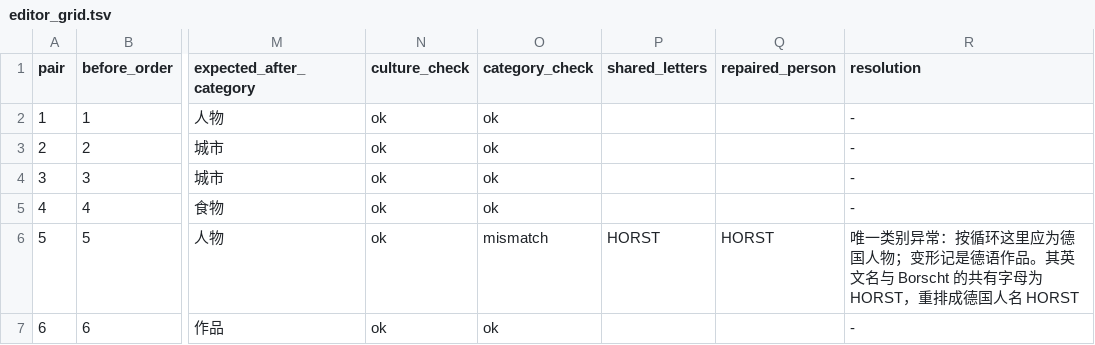
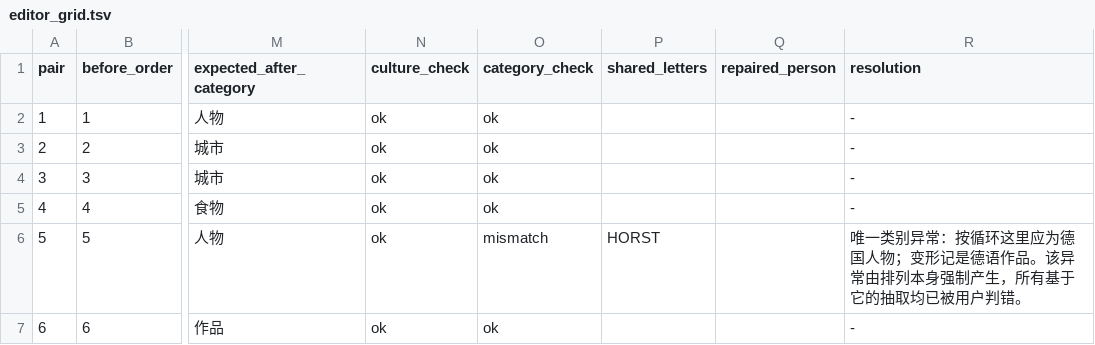
Before and after one commit to Lost-in-Harem/CCBC-17-LLM-Work, a TSV file: rounds/toringmoni/nodes/c03-make-your-own-history/artifacts/editor_grid.tsv, drawn as a sheet; only a part is shown, gaps mark what is left out; the diff names each change by its address in the sheet, - before the commit and + after, or states it on an @@ line.

```diff
--- a/rounds/toringmoni/nodes/c03-make-your-own-history/artifacts/editor_grid.tsv
+++ b/rounds/toringmoni/nodes/c03-make-your-own-history/artifacts/editor_grid.tsv
-Q6 (repaired_person): HORST
+Q6 (repaired_person): (empty)
-R6 (resolution): …语作品。其英文名与 Borscht 的共有字母为 HORST，重排成德国人名 HORST
+R6 (resolution): …语作品。该异常由排列本身强制产生，所有基于它的抽取均已被用户判错。
```
Also changed, not shown: 4 other files.
